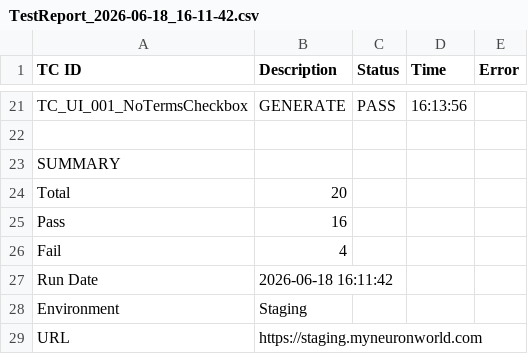
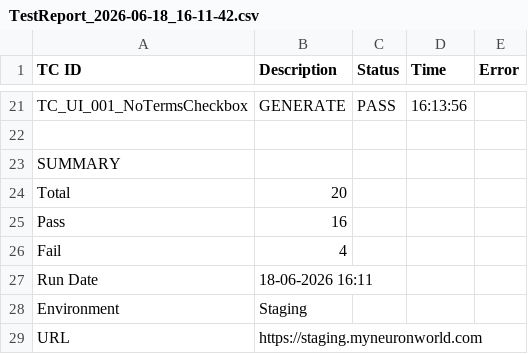
Before and after one commit to Heenamansurii/myNeuroneAutomationTesting, a CSV file: MyNeuroneAutomation/reports/TestReport_2026-06-18_16-11-42.csv, drawn as a sheet; only a part is shown, gaps mark what is left out; the diff names each change by its address in the sheet, - before the commit and + after, or states it on an @@ line.

Commit message:
Refactor .gitignore and update test report format for clarity

```diff
--- a/MyNeuroneAutomation/reports/TestReport_2026-06-18_16-11-42.csv
+++ b/MyNeuroneAutomation/reports/TestReport_2026-06-18_16-11-42.csv
-B27 (Description): 2026-06-18 16:11:42
+B27 (Description): 18-06-2026 16:11
```
Also changed, not shown: 1 other file.
